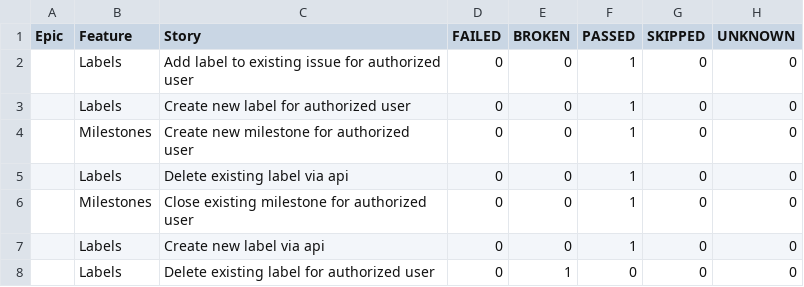
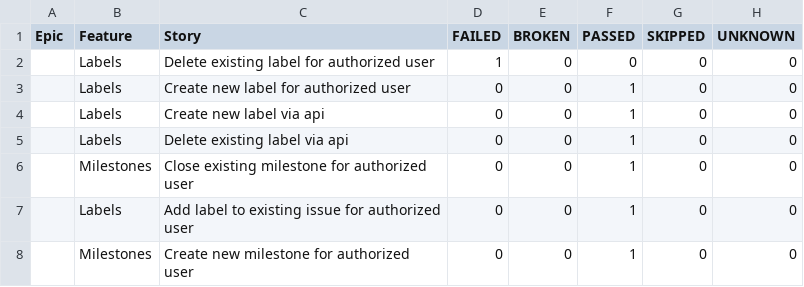
Before and after one commit to allure-examples/cucumberjvm-junit4-gradle, a CSV file: 1/data/behaviors.csv, drawn as a sheet.

```diff
--- a/1/data/behaviors.csv
+++ b/1/data/behaviors.csv
@@ -1,8 +1,8 @@
 "Epic","Feature","Story","FAILED","BROKEN","PASSED","SKIPPED","UNKNOWN"
-"","Labels","Add label to existing issue for authorized user","0","0","1","0","0"
+"","Labels","Delete existing label for authorized user","1","0","0","0","0"
 "","Labels","Create new label for authorized user","0","0","1","0","0"
-"","Milestones","Create new milestone for authorized user","0","0","1","0","0"
+"","Labels","Create new label via api","0","0","1","0","0"
 "","Labels","Delete existing label via api","0","0","1","0","0"
 "","Milestones","Close existing milestone for authorized user","0","0","1","0","0"
-"","Labels","Create new label via api","0","0","1","0","0"
-"","Labels","Delete existing label for authorized user","0","1","0","0","0"
+"","Labels","Add label to existing issue for authorized user","0","0","1","0","0"
+"","Milestones","Create new milestone for authorized user","0","0","1","0","0"
```
Also changed, not shown: 1/data/suites.csv, 48 other files.
